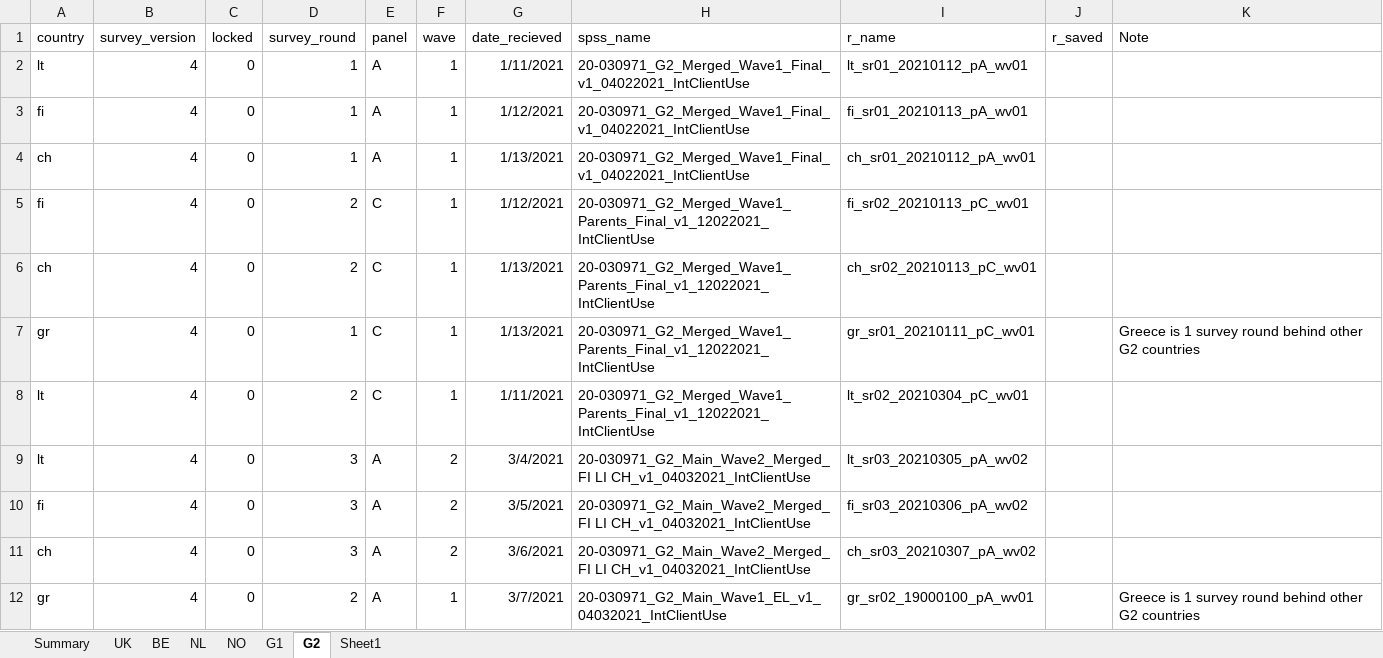
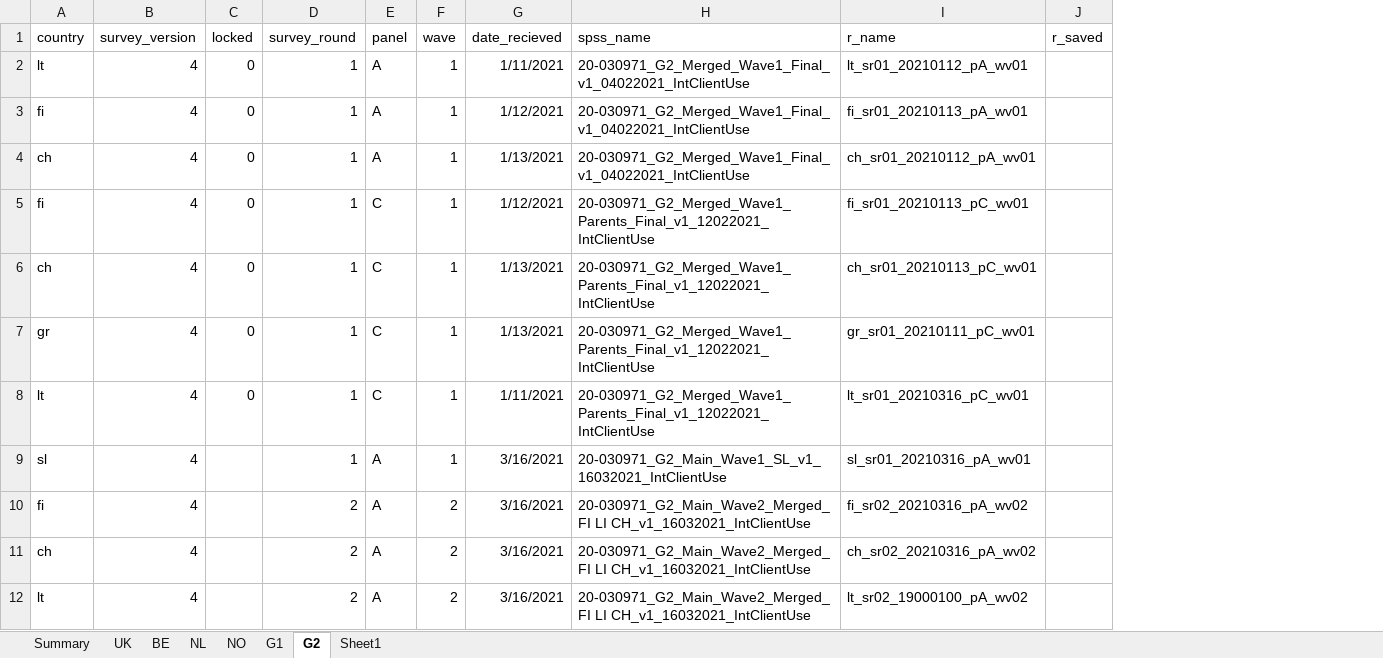
Before and after one commit to jarvisc1/comix_data_clean, an Excel workbook: data/spss_files.xlsx, sheet G2, drawn as a sheet; values as stored, in another font and other column widths than the file's, no borders; removed rows and columns are numbered as before the commit, all else as after; the diff names each change by its address in the sheet, - before the commit and + after, or states it on an @@ line.

```diff
--- a/data/spss_files.xlsx (sheet G2)
+++ b/data/spss_files.xlsx (sheet G2)
-column K (Note), row 7: Greece is 1 survey round behind other G2 countries
-D5:D6 (survey_round): 2
+D5:D6 (survey_round): 1
-I5 (r_name): fi_sr02_20210113_pC_wv01
+I5 (r_name): fi_sr01_20210113_pC_wv01
-I6 (r_name): ch_sr02_20210113_pC_wv01
+I6 (r_name): ch_sr01_20210113_pC_wv01
-D8 (survey_round): 2
+D8 (survey_round): 1
-I8 (r_name): lt_sr02_20210304_pC_wv01
+I8 (r_name): lt_sr01_20210316_pC_wv01
-row 9: lt | 4 | 0 | 3 | A | 2 | 3/4/2021 | 20-030971_G2_Main_Wave2_Merged_FI LI CH_v1_04032021_IntClientUse | lt_sr03_20210305_pA_wv02
+row 9: sl | 4 |  | 1 | A | 1 | 3/16/2021 | 20-030971_G2_Main_Wave1_SL_v1_16032021_IntClientUse | sl_sr01_20210316_pA_wv01
-C10:C11 (locked): 0
+C10:C11 (locked): (empty)
-D10:D11 (survey_round): 3
+D10:D11 (survey_round): 2
-G10 (date_recieved): 3/5/2021
+G10 (date_recieved): 3/16/2021
-H10:H11 (spss_name): 20-030971_G2_Main_Wave2_Merged_FI LI CH_v1_04032021_IntClientUse
+H10:H11 (spss_name): 20-030971_G2_Main_Wave2_Merged_FI LI CH_v1_16032021_IntClientUse
-I10 (r_name): fi_sr03_20210306_pA_wv02
+I10 (r_name): fi_sr02_20210316_pA_wv02
-G11 (date_recieved): 3/6/2021
+G11 (date_recieved): 3/16/2021
-I11 (r_name): ch_sr03_20210307_pA_wv02
+I11 (r_name): ch_sr02_20210316_pA_wv02
-row 12: gr | 4 | 0 | 2 | A | 1 | 3/7/2021 | 20-030971_G2_Main_Wave1_EL_v1_04032021_IntClientUse | gr_sr02_19000100_pA_wv01 |  | Greece is 1 survey round behind other G2 countries
+row 12: lt | 4 |  | 2 | A | 2 | 3/16/2021 | 20-030971_G2_Main_Wave2_Merged_FI LI CH_v1_16032021_IntClientUse | lt_sr02_19000100_pA_wv02
```
Also changed, not shown: sheet G1, data/spss_files_nl.xlsx, data/spss_uk.xlsx, 27 other files.
